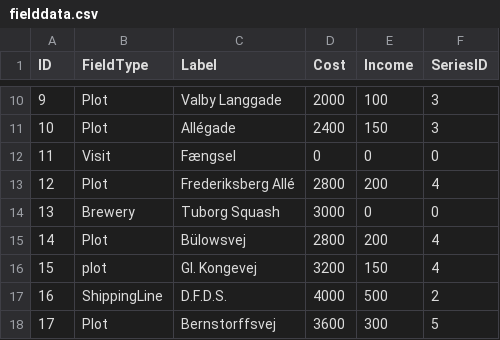
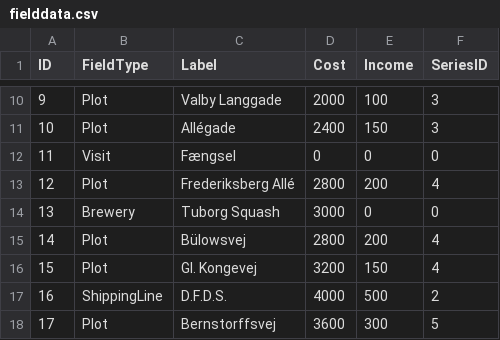
Before and after one commit to Dat1Cphbusiness/MonopolyE24, a CSV file: data/fielddata.csv, drawn as a sheet; only a part is shown, gaps mark what is left out.

```diff
--- a/data/fielddata.csv
+++ b/data/fielddata.csv
@@ -15,3 +15,3 @@ ID, FieldType, Label, Cost, Income, SeriesID
 14, Plot, Bülowsvej, 2800, 200, 4
-15, plot, Gl. Kongevej, 3200, 150, 4
+15, Plot, Gl. Kongevej, 3200, 150, 4
 16, ShippingLine, D.F.D.S., 4000, 500, 2
```
Also changed, not shown: 7 other files.
